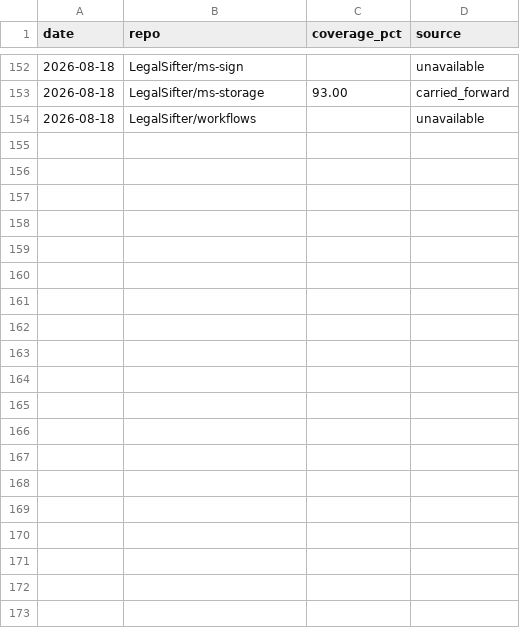
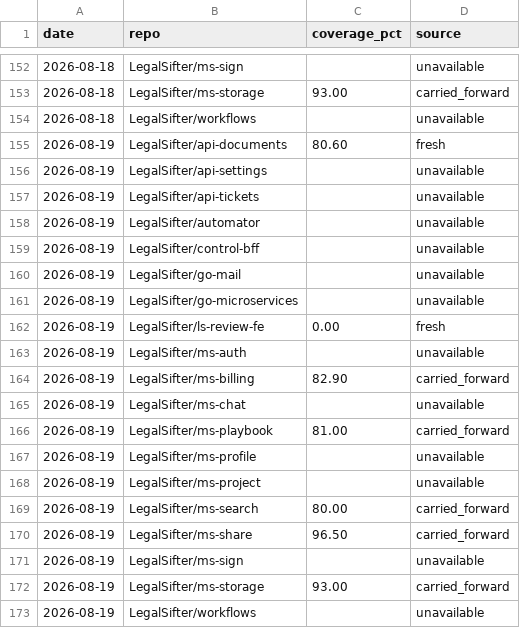
Before and after one commit to brian-toombs-ls/coverage-dashboard, a CSV file: coverage-history.csv, drawn as a sheet; only a part is shown, gaps mark what is left out; the diff names each change by its address in the sheet, - before the commit and + after, or states it on an @@ line.

Commit message:
chore: coverage update 2026-08-19

```diff
--- a/coverage-history.csv
+++ b/coverage-history.csv
+row 155: 2026-08-19 | LegalSifter/api-documents | 80.60 | fresh
+row 156: 2026-08-19 | LegalSifter/api-settings |  | unavailable
+row 157: 2026-08-19 | LegalSifter/api-tickets |  | unavailable
+row 158: 2026-08-19 | LegalSifter/automator |  | unavailable
+row 159: 2026-08-19 | LegalSifter/control-bff |  | unavailable
+row 160: 2026-08-19 | LegalSifter/go-mail |  | unavailable
+row 161: 2026-08-19 | LegalSifter/go-microservices |  | unavailable
+row 162: 2026-08-19 | LegalSifter/ls-review-fe | 0.00 | fresh
+row 163: 2026-08-19 | LegalSifter/ms-auth |  | unavailable
+row 164: 2026-08-19 | LegalSifter/ms-billing | 82.90 | carried_forward
+row 165: 2026-08-19 | LegalSifter/ms-chat |  | unavailable
+row 166: 2026-08-19 | LegalSifter/ms-playbook | 81.00 | carried_forward
+row 167: 2026-08-19 | LegalSifter/ms-profile |  | unavailable
+row 168: 2026-08-19 | LegalSifter/ms-project |  | unavailable
+row 169: 2026-08-19 | LegalSifter/ms-search | 80.00 | carried_forward
+row 170: 2026-08-19 | LegalSifter/ms-share | 96.50 | carried_forward
+row 171: 2026-08-19 | LegalSifter/ms-sign |  | unavailable
+row 172: 2026-08-19 | LegalSifter/ms-storage | 93.00 | carried_forward
+row 173: 2026-08-19 | LegalSifter/workflows |  | unavailable
```
